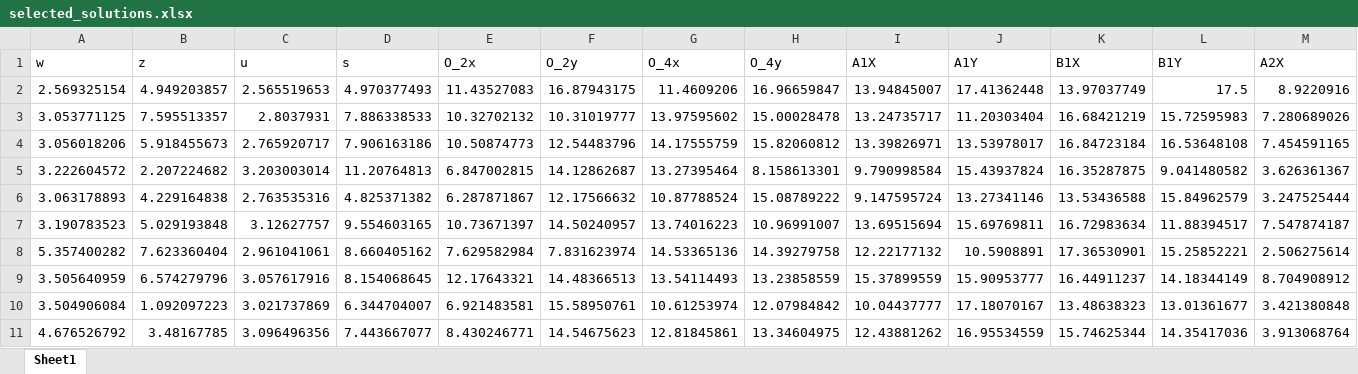
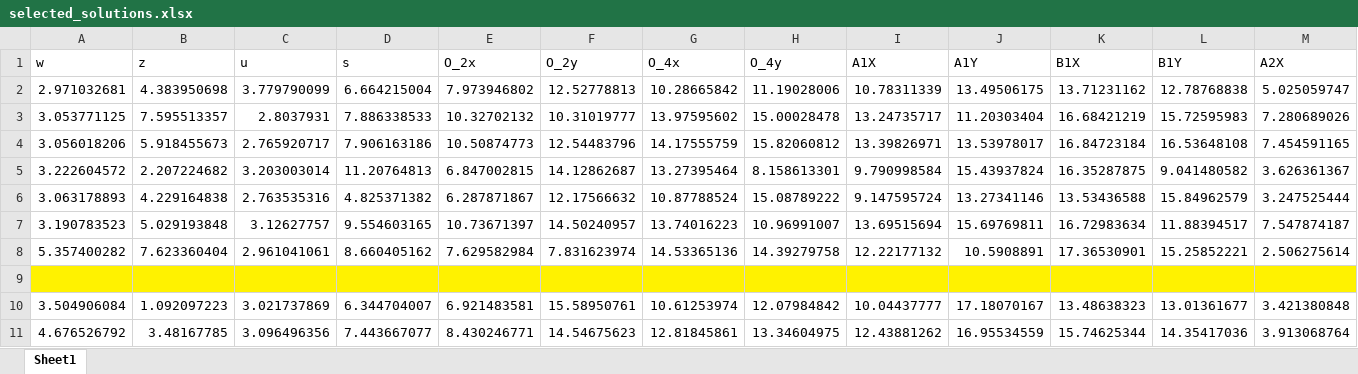
Before and after one commit to sfmqur/ME518_Project1, an Excel workbook: selected_solutions.xlsx, sheet Sheet1, drawn as a sheet; only a part is shown; values as stored, in another font and other column widths than the file's, no borders; removed rows and columns are numbered as before the commit, all else as after; rows hold the shown columns only; the diff covers the shown part only; the diff names each change by its address in the sheet, - before the commit and + after, or states it on an @@ line.

```diff
--- a/selected_solutions.xlsx (sheet Sheet1)
+++ b/selected_solutions.xlsx (sheet Sheet1)
-row 2: 2.569325154 | 4.949203857 | 2.565519653 | 4.970377493 | 11.43527083 | 16.87943175 | 11.4609206 | 16.96659847 | 13.94845007 | 17.41362448 | 13.97037749 | 17.5 | 8.9220916
+row 2: 2.971032681 | 4.383950698 | 3.779790099 | 6.664215004 | 7.973946802 | 12.52778813 | 10.28665842 | 11.19028006 | 10.78311339 | 13.49506175 | 13.71231162 | 12.78768838 | 5.025059747
-row 9: 3.505640959 | 6.574279796 | 3.057617916 | 8.154068645 | 12.17643321 | 14.48366513 | 13.54114493 | 13.23858559 | 15.37899559 | 15.90953777 | 16.44911237 | 14.18344149 | 8.704908912
+row 9: (empty)
-A9:M9 fill: none
+A9:M9 fill: #FFF200
```
Also changed, not shown: cell formats elsewhere in this sheet, 2 other files.
